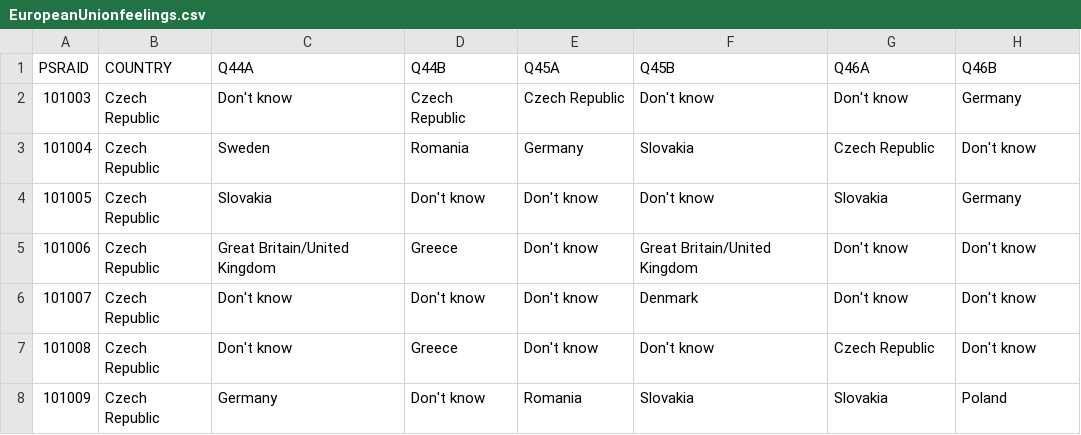
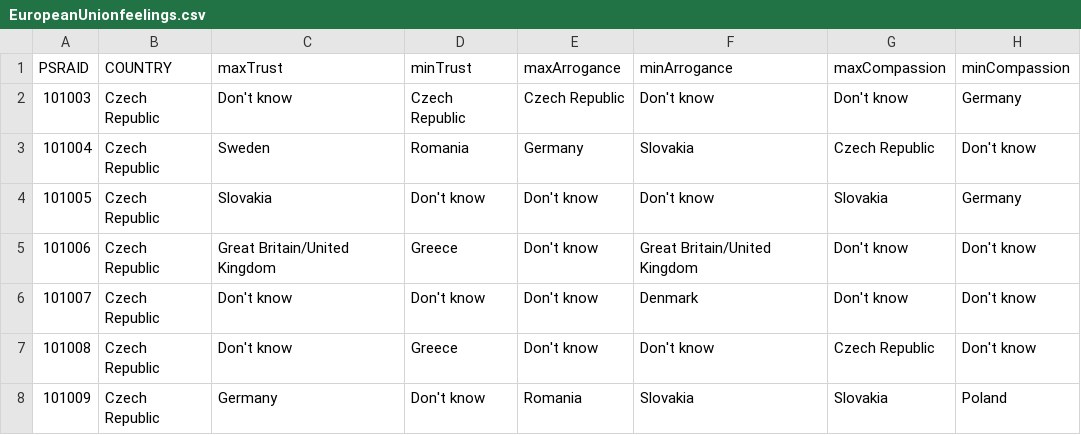
Before and after one commit to lisahachmann/DataVizProject3, a CSV file: EuropeanUnionfeelings.csv, drawn as a sheet; only a part is shown.

Commit message:
Got data grab

```diff
--- a/EuropeanUnionfeelings.csv
+++ b/EuropeanUnionfeelings.csv
@@ -1,2 +1,2 @@
-PSRAID,COUNTRY,Q44A,Q44B,Q45A,Q45B,Q46A,Q46B
+PSRAID,COUNTRY,maxTrust,minTrust,maxArrogance,minArrogance,maxCompassion,minCompassion
 101003,Czech Republic,Don't know,Czech Republic,Czech Republic,Don't know,Don't know,Germany
```
Also changed, not shown: 1 other file.
